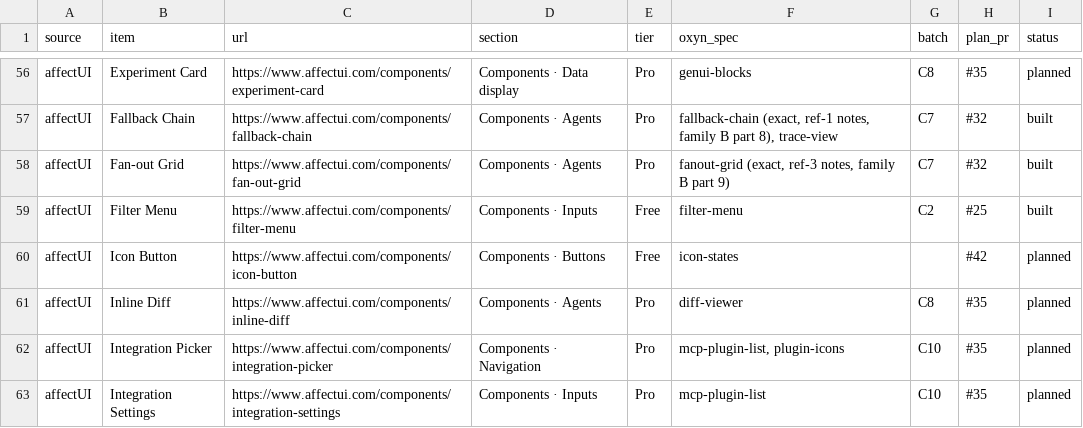
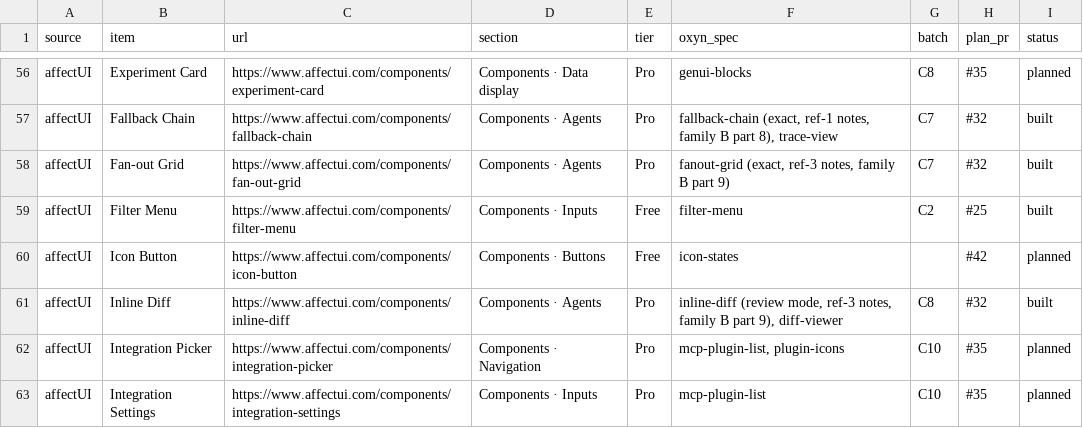
Before and after one commit to ismailqureshi72/Oxyn, a CSV file: docs/parity/status.csv, drawn as a sheet; only a part is shown, gaps mark what is left out.

Commit message:
feat(fidelity): Inline Diff review mode (family B, part 9)
Co-authored-by: Ismail Qureshi <254414836+ismailqureshi72@users.noreply.github.com>

```diff
--- a/docs/parity/status.csv
+++ b/docs/parity/status.csv
@@ -60,3 +60,3 @@ affectUI,Filter Menu,https://www.affectui.com/components/filter-menu,Components
 affectUI,Icon Button,https://www.affectui.com/components/icon-button,Components · Buttons,Free,icon-states,,#42,planned
-affectUI,Inline Diff,https://www.affectui.com/components/inline-diff,Components · Agents,Pro,diff-viewer,C8,#35,planned
+affectUI,Inline Diff,https://www.affectui.com/components/inline-diff,Components · Agents,Pro,"inline-diff (review mode, ref-3 notes, family B part 9), diff-viewer",C8,#32,built
 affectUI,Integration Picker,https://www.affectui.com/components/integration-picker,Components · Navigation,Pro,"mcp-plugin-list, plugin-icons",C10,#35,planned
```
Also changed, not shown: 6 other files.
